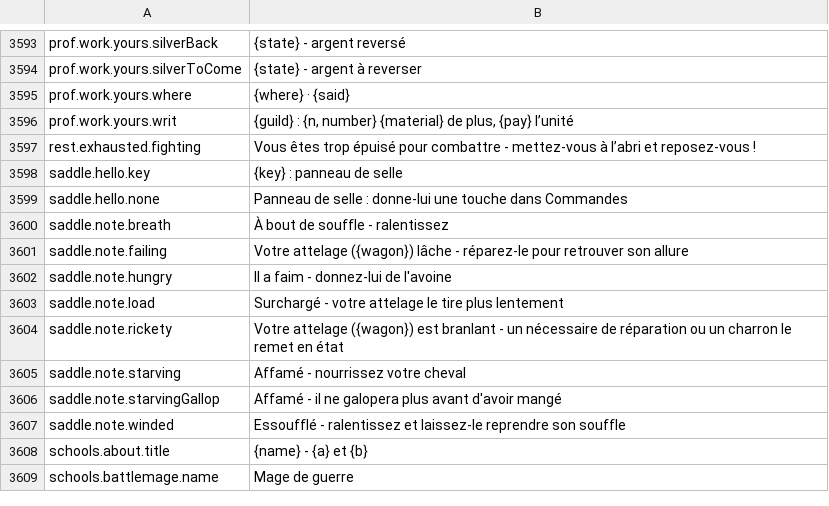
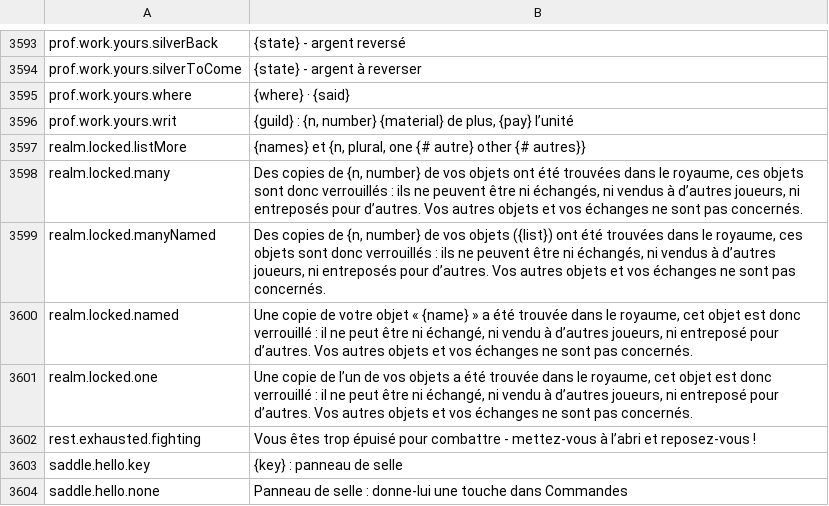
Before and after one commit to Betawolf1213/daggerfall-js-source-voice, a CSV file: locales/fr/Port_Strings.csv, drawn as a sheet; only a part is shown, gaps mark what is left out; the shorter side is filled out with more unchanged rows.

```diff
--- a/locales/fr/Port_Strings.csv
+++ b/locales/fr/Port_Strings.csv
@@ -3598,2 +3598,7 @@ prof.work.yours.where,"{where} · {said}"
 prof.work.yours.writ,"{guild} : {n, number} {material} de plus, {pay} l’unité"
+realm.locked.listMore,"{names} et {n, plural, one {# autre} other {# autres}}"
+realm.locked.many,"Des copies de {n, number} de vos objets ont été trouvées dans le royaume, ces objets sont donc verrouillés : ils ne peuvent être ni échangés, ni vendus à d’autres joueurs, ni entreposés pour d’autres. Vos autres objets et vos échanges ne sont pas concernés."
+realm.locked.manyNamed,"Des copies de {n, number} de vos objets ({list}) ont été trouvées dans le royaume, ces objets sont donc verrouillés : ils ne peuvent être ni échangés, ni vendus à d’autres joueurs, ni entreposés pour d’autres. Vos autres objets et vos échanges ne sont pas concernés."
+realm.locked.named,"Une copie de votre objet « {name} » a été trouvée dans le royaume, cet objet est donc verrouillé : il ne peut être ni échangé, ni vendu à d’autres joueurs, ni entreposé pour d’autres. Vos autres objets et vos échanges ne sont pas concernés."
+realm.locked.one,"Une copie de l’un de vos objets a été trouvée dans le royaume, cet objet est donc verrouillé : il ne peut être ni échangé, ni vendu à d’autres joueurs, ni entreposé pour d’autres. Vos autres objets et vos échanges ne sont pas concernés."
 rest.exhausted.fighting,"Vous êtes trop épuisé pour combattre - mettez-vous à l’abri et reposez-vous !"
```
Also changed, not shown: locales/bg/Port_Strings.csv, locales/de/Port_Strings.csv, 38 other files.
